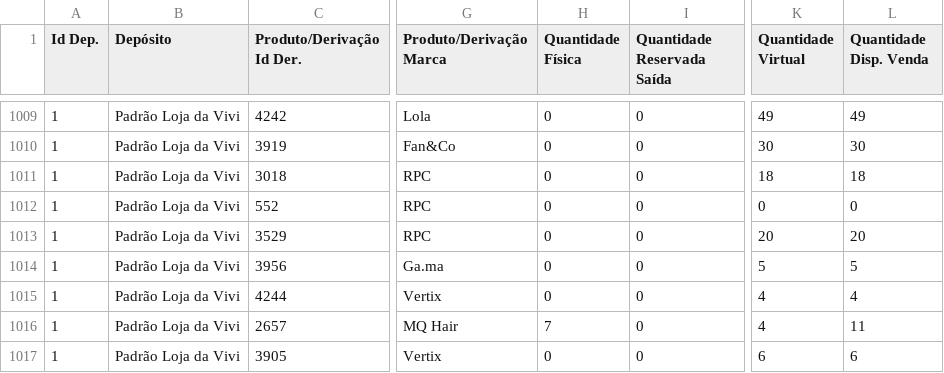
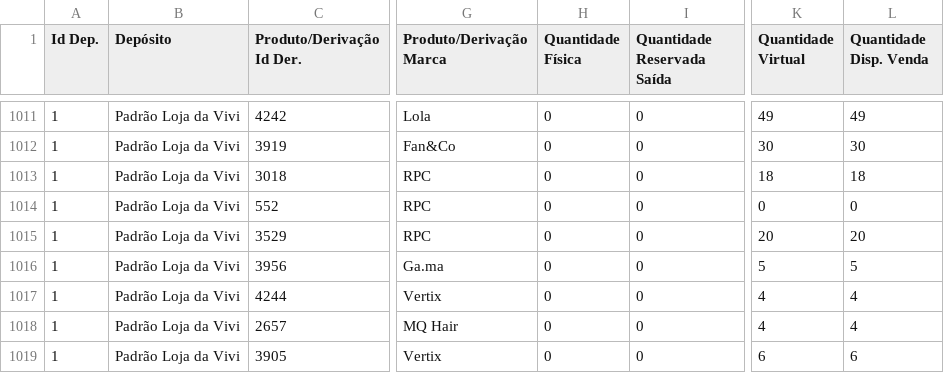
Before and after one commit to lojadavivi/subsistemas, a CSV file: CSV/magazord.csv, drawn as a sheet; only a part is shown, gaps mark what is left out; addresses are those after the commit; the diff covers the shown part only; the diff names each change by its address in the sheet, - before the commit and + after, or states it on an @@ line.

```diff
--- a/CSV/magazord.csv
+++ b/CSV/magazord.csv
-H1018 (Quantidade Física): 7
+H1018 (Quantidade Física): 0
-L1018 (Quantidade Disp. Venda): 11
+L1018 (Quantidade Disp. Venda): 4
```
Also changed, not shown: 3 added rows and 84 edited cells elsewhere in this file, 1 other file.
